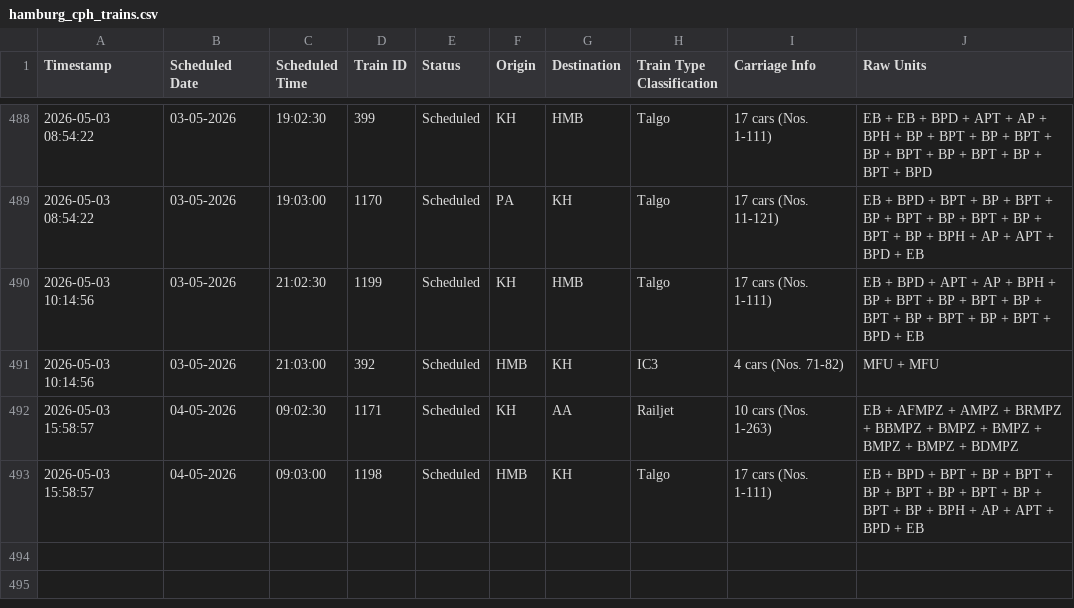
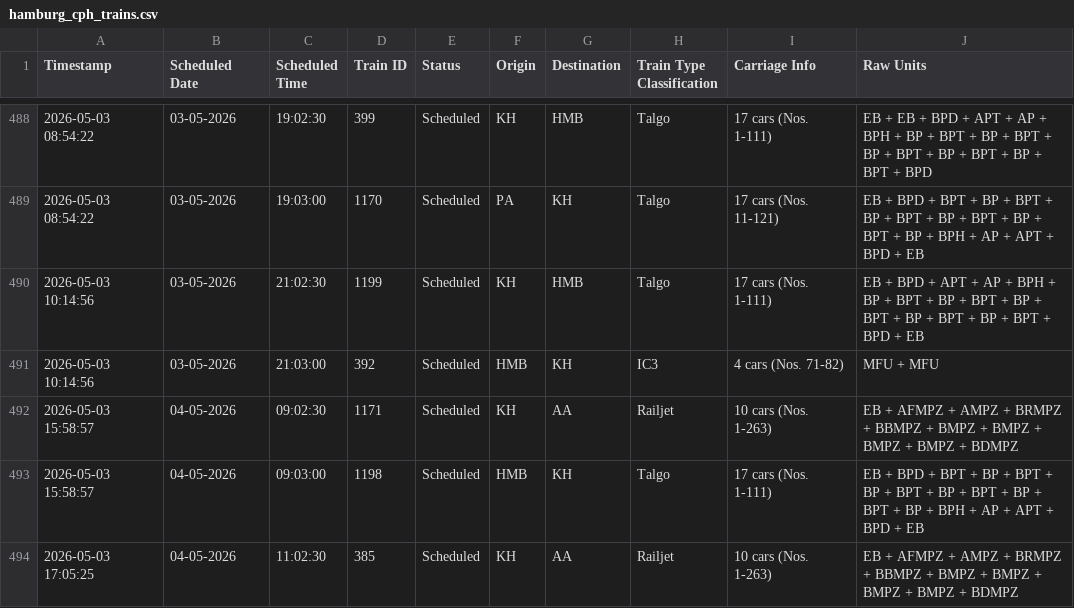
Before and after one commit to lucasvduin/talgo-tracker, a CSV file: hamburg_cph_trains.csv, drawn as a sheet; only a part is shown, gaps mark what is left out; the diff names each change by its address in the sheet, - before the commit and + after, or states it on an @@ line.

```diff
--- a/hamburg_cph_trains.csv
+++ b/hamburg_cph_trains.csv
+row 494: 2026-05-03 17:05:25 | 04-05-2026 | 11:02:30 | 385 | Scheduled | KH | AA | Railjet | 10 cars (Nos. 1-263) | EB + AFMPZ + AMPZ + BRMPZ + BBMPZ + BMPZ + BMPZ + BMPZ + BMPZ + BDMPZ
```
Also changed, not shown: 1 other file.
